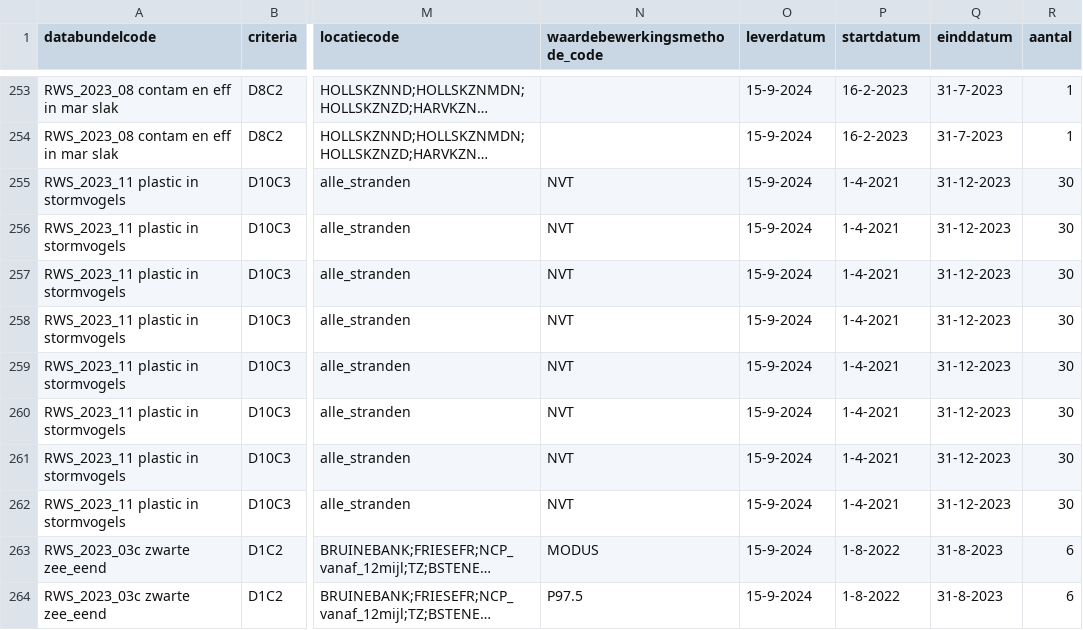
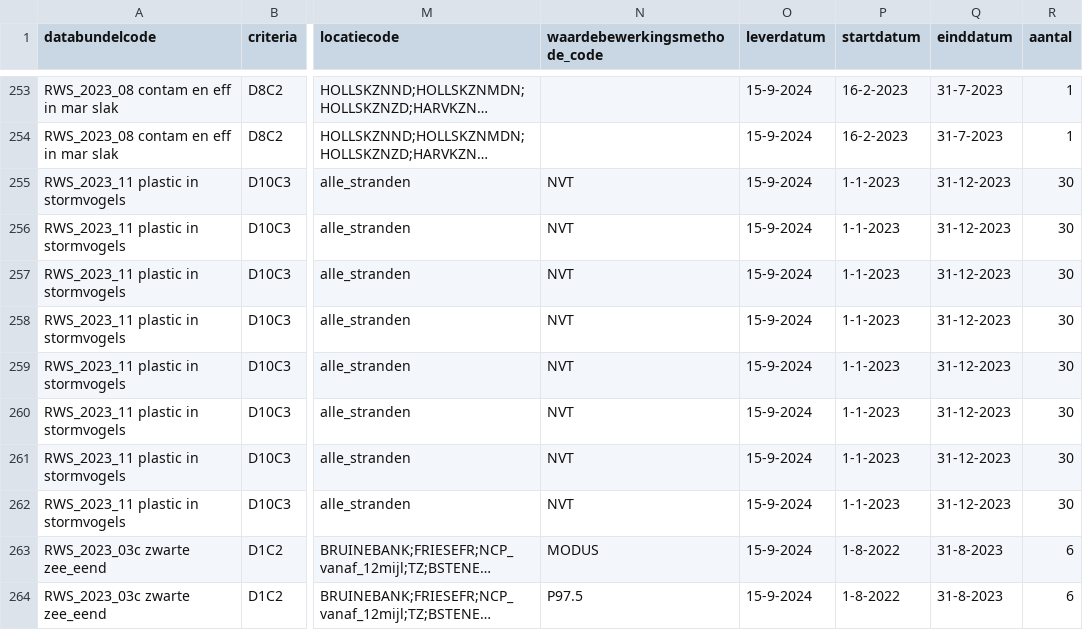
Before and after one commit to openearth/krmvalidatie, a CSV file: data/validatielijst.csv, drawn as a sheet; only a part is shown, gaps mark what is left out; long unchanged cells end in …; the diff names each change by its address in the sheet, - before the commit and + after, or states it on an @@ line.

Commit message:
update validatielijst, stormvogels datum ingekort

```diff
--- a/data/validatielijst.csv
+++ b/data/validatielijst.csv
-P255:P262 (startdatum): 1-4-2021
+P255:P262 (startdatum): 1-1-2023
```
